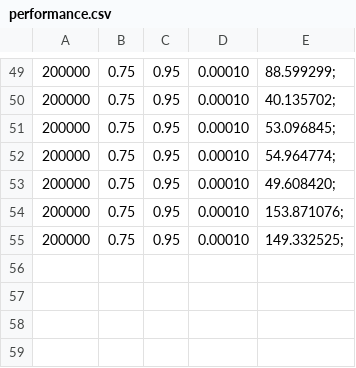
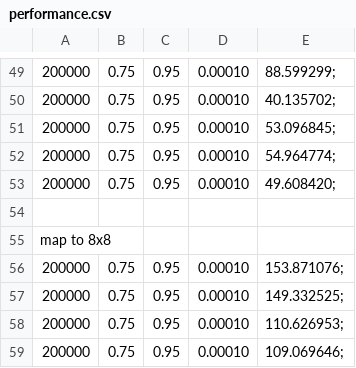
Before and after one commit to Blackdevil132/MachineLearning, a CSV file: performance.csv, drawn as a sheet; only a part is shown, gaps mark what is left out; the diff names each change by its address in the sheet, - before the commit and + after, or states it on an @@ line.

```diff
--- a/performance.csv
+++ b/performance.csv
+row 54: (empty)
+row 55: map to 8x8
+row 58: 200000 | 0.75 | 0.95 | 0.00010 | 110.626953;
+row 59: 200000 | 0.75 | 0.95 | 0.00010 | 109.069646;
```
Also changed, not shown: 2 other files.
